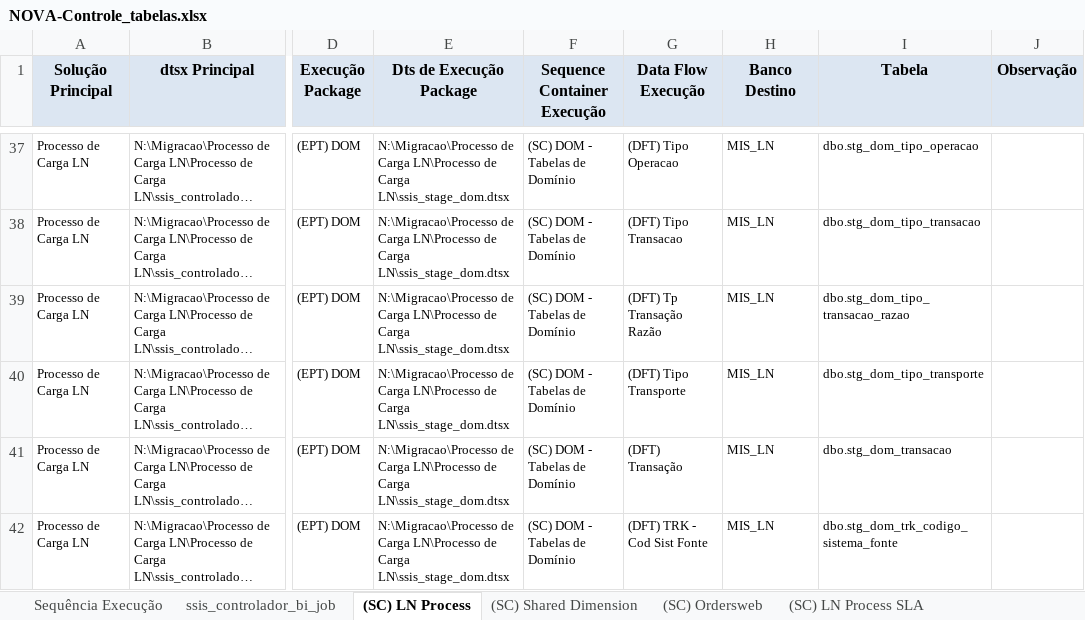
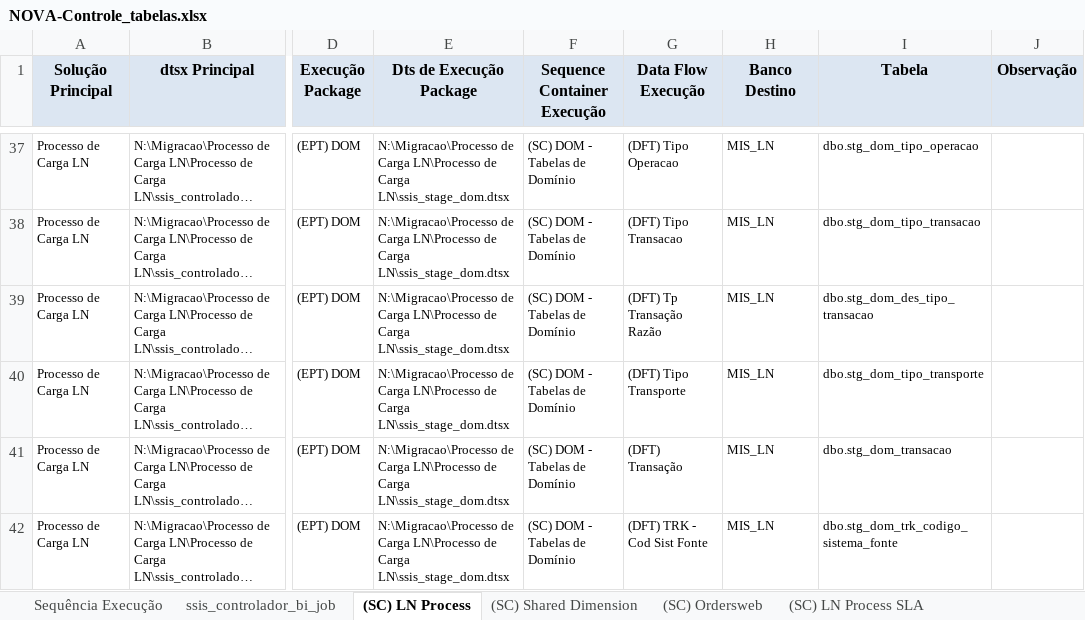
Before and after one commit to patricknaka/Nova, an Excel workbook: Documentação/Controle_Tabelas_e_Execucao/NOVA-Controle_tabelas.xlsx, sheet (SC) LN Process, drawn as a sheet; only a part is shown, gaps mark what is left out; long unchanged cells end in …; values as stored, in another font and other column widths than the file's, no borders; the diff names each change by its address in the sheet, - before the commit and + after, or states it on an @@ line.

```diff
--- a/Documentação/Controle_Tabelas_e_Execucao/NOVA-Controle_tabelas.xlsx (sheet (SC) LN Process)
+++ b/Documentação/Controle_Tabelas_e_Execucao/NOVA-Controle_tabelas.xlsx (sheet (SC) LN Process)
-I39 (Tabela): dbo.stg_dom_tipo_transacao_razao
+I39 (Tabela): dbo.stg_dom_des_tipo_transacao
```
Also changed, not shown: Documentação/Planilhas/Layouts/20160211/LN_Dominio.xlsx, 1 other file.
